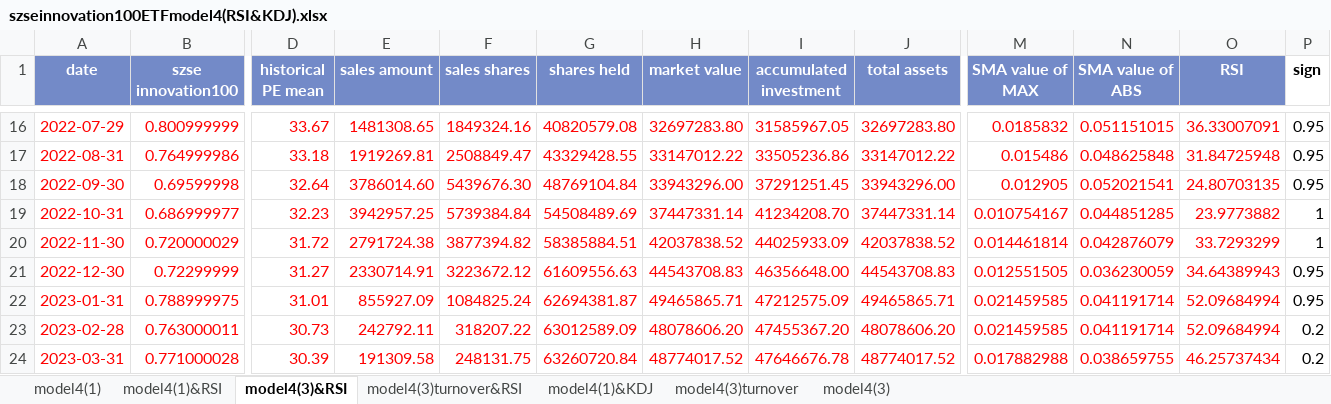
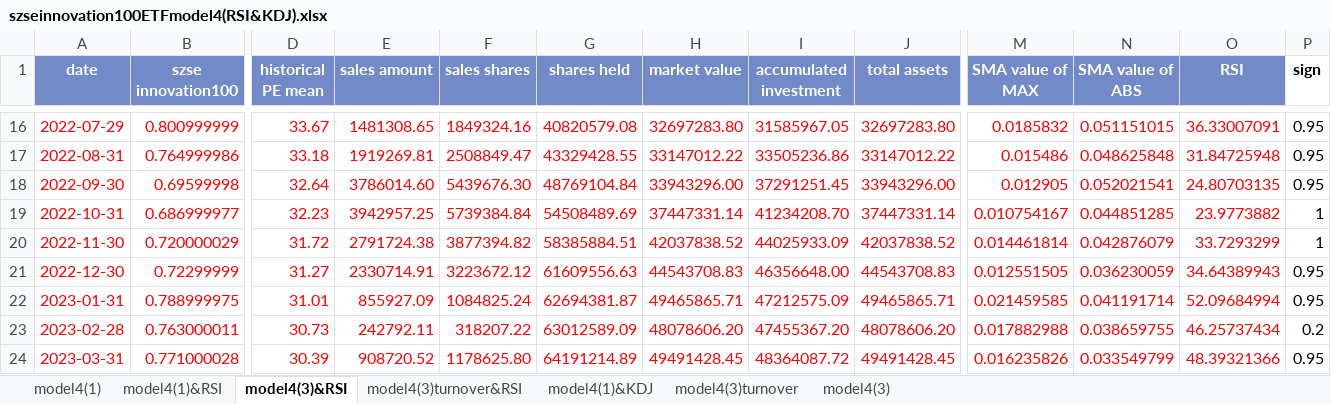
Before and after one commit to laienwei/valuationquan, an Excel workbook: lai/valuationquan/szseinnovation100ETF/szseinnovation100ETFmodel4(RSI&KDJ).xlsx, sheet model4(3)&RSI, drawn as a sheet; only a part is shown, gaps mark what is left out; values as stored, in another font and other column widths than the file's, no borders; charts and pictures and conditional formats not drawn; the diff names each change by its address in the sheet, - before the commit and + after, or states it on an @@ line.

```diff
--- a/lai/valuationquan/szseinnovation100ETF/szseinnovation100ETFmodel4(RSI&KDJ).xlsx (sheet model4(3)&RSI)
+++ b/lai/valuationquan/szseinnovation100ETF/szseinnovation100ETFmodel4(RSI&KDJ).xlsx (sheet model4(3)&RSI)
-M23 (SMA value of MAX): 0.021459585
+M23 (SMA value of MAX): 0.017882988
-N23 (SMA value of ABS): 0.041191714
+N23 (SMA value of ABS): 0.038659755
-O23 (RSI): 52.09684994
+O23 (RSI): 46.25737434
-E24 (sales amount): 191309.58
+E24 (sales amount): 908720.52
-F24 (sales shares): 248131.75
+F24 (sales shares): 1178625.80
-G24 (shares held): 63260720.84
+G24 (shares held): 64191214.89
-H24 (market value): 48774017.52
+H24 (market value): 49491428.45
-I24 (accumulated investment): 47646676.78
+I24 (accumulated investment): 48364087.72
-J24 (total assets): 48774017.52
+J24 (total assets): 49491428.45
-M24 (SMA value of MAX): 0.017882988
+M24 (SMA value of MAX): 0.016235826
-N24 (SMA value of ABS): 0.038659755
+N24 (SMA value of ABS): 0.033549799
-O24 (RSI): 46.25737434
+O24 (RSI): 48.39321366
-P24 (sign): 0.2
+P24 (sign): 0.95
```
Also changed, not shown: sheet model4(1)&KDJ, sheet model4(1)&RSI, sheet model4(3)turnover&RSI, charts or pictures.
